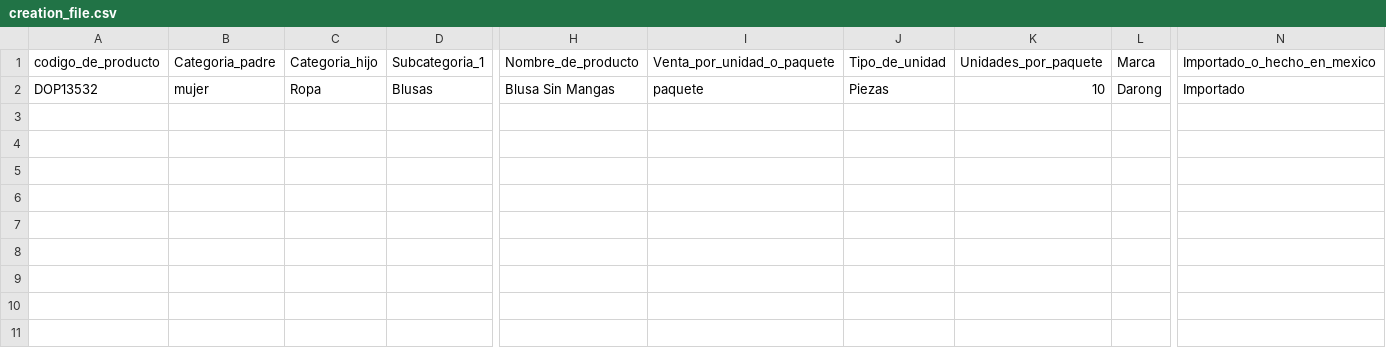
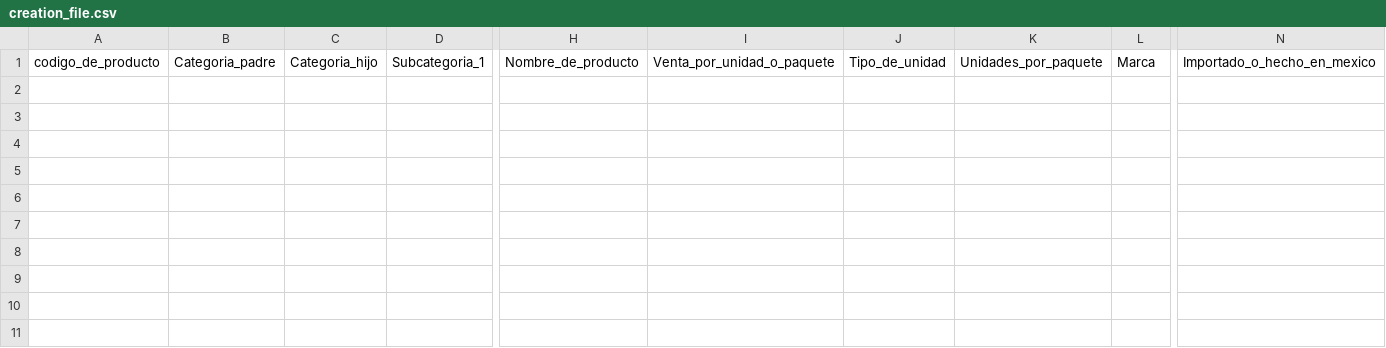
Before and after one commit to rintin-mx/rintin-app, a CSV file: creation_file.csv, drawn as a sheet; only a part is shown, gaps mark what is left out; removed rows and columns are numbered as before the commit, all else as after; rows hold the shown columns only; the diff covers the shown part only; the diff names each change by its address in the sheet, - before the commit and + after, or states it on an @@ line.

```diff
--- a/creation_file.csv
+++ b/creation_file.csv
-row 2: DOP13532 | mujer | Ropa | Blusas | Blusa Sin Mangas | paquete | Piezas | 10 | Darong | Importado
+row 2: (empty)
+row 3: (empty)
+row 4: (empty)
+row 5: (empty)
+row 6: (empty)
+row 7: (empty)
+row 8: (empty)
+row 9: (empty)
+row 10: (empty)
+row 11: (empty)
```
Also changed, not shown: 20 added rows elsewhere in this file, 5 other files.
